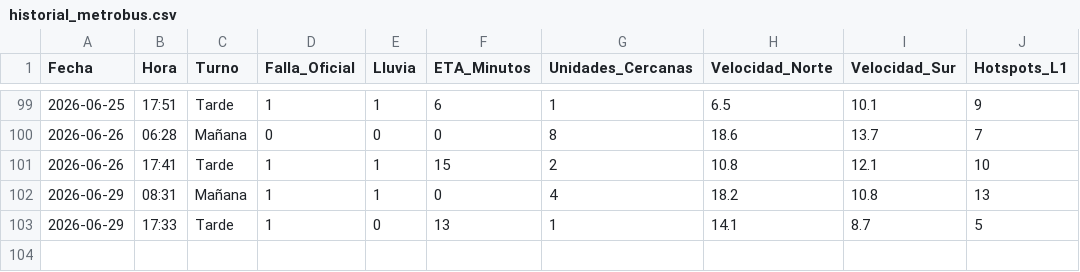
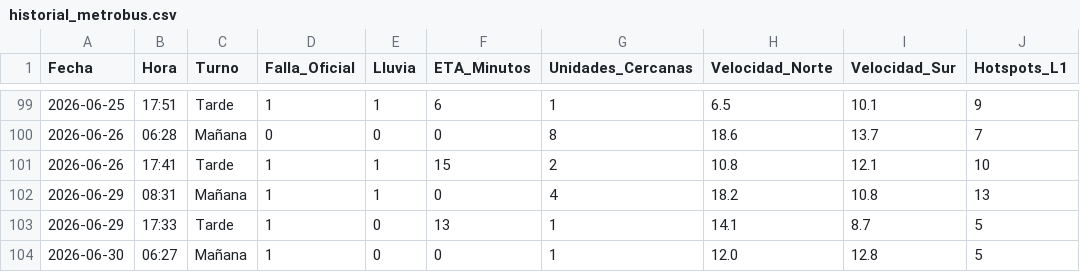
Before and after one commit to alanlortiz/metrobus, a CSV file: historial_metrobus.csv, drawn as a sheet; only a part is shown, gaps mark what is left out; the diff names each change by its address in the sheet, - before the commit and + after, or states it on an @@ line.

```diff
--- a/historial_metrobus.csv
+++ b/historial_metrobus.csv
+row 104: 2026-06-30 | 06:27 | Mañana | 1 | 0 | 0 | 1 | 12.0 | 12.8 | 5
```
